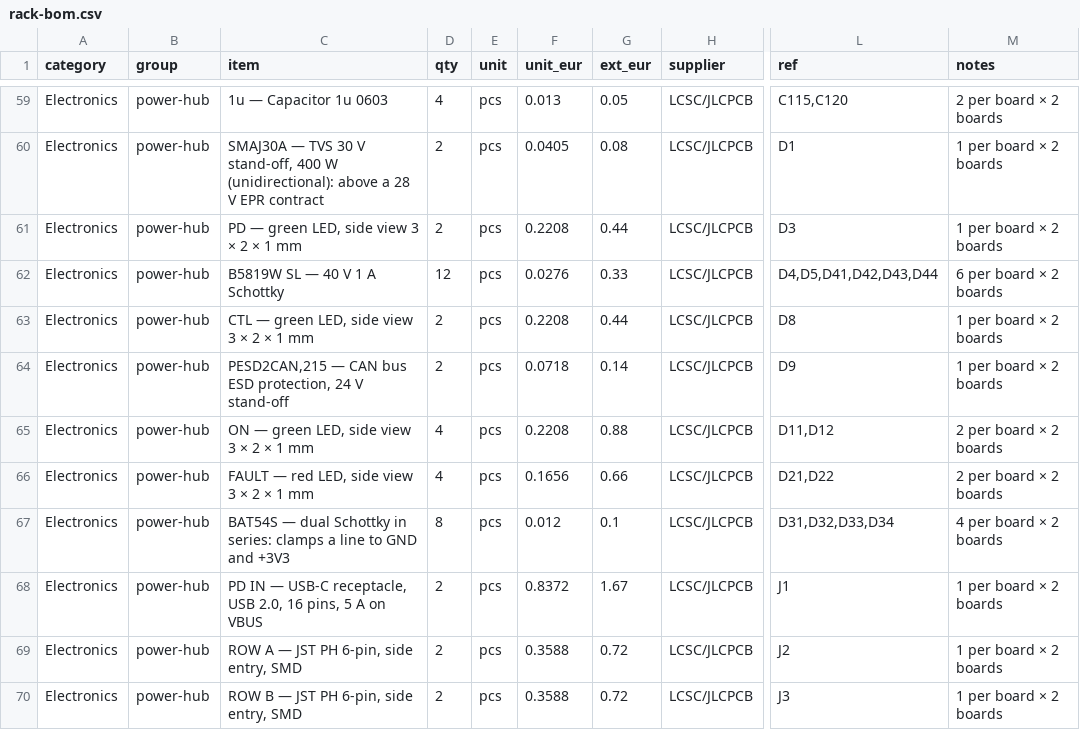
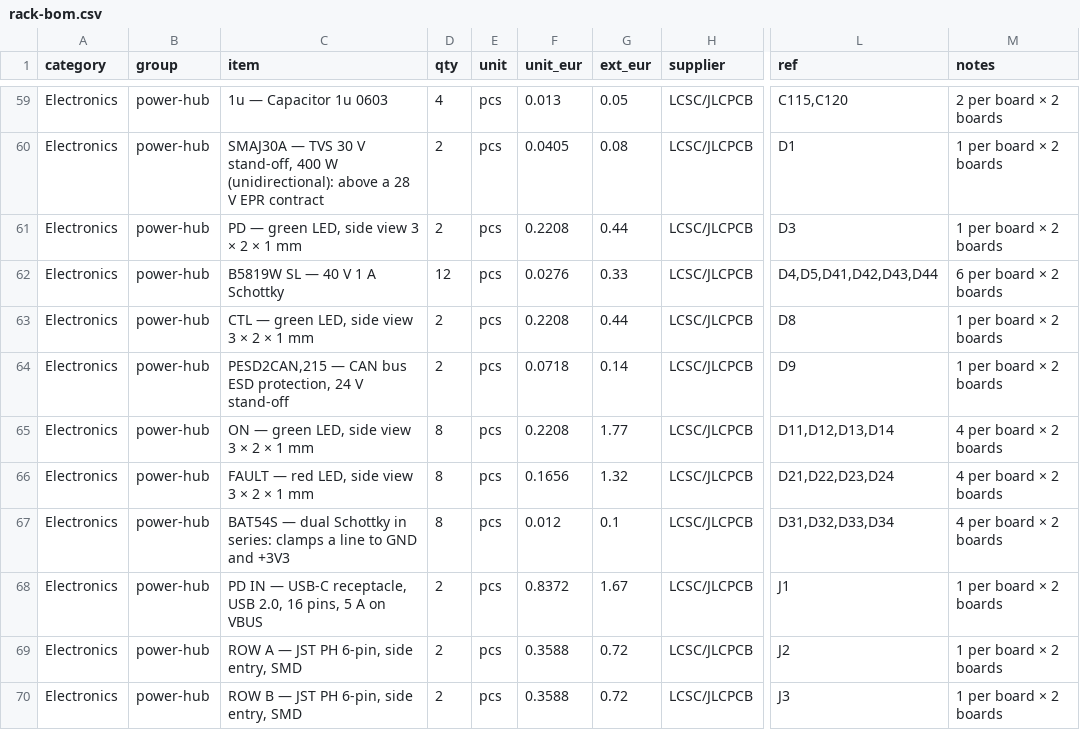
Before and after one commit to kartben/hw-testing-rack, a CSV file: bom/rack-bom.csv, drawn as a sheet; only a part is shown, gaps mark what is left out; the diff covers the shown part only; the diff names each change by its address in the sheet, - before the commit and + after, or states it on an @@ line.

```diff
--- a/bom/rack-bom.csv
+++ b/bom/rack-bom.csv
-D65:D66 (qty): 4
+D65:D66 (qty): 8
-G65 (ext_eur): 0.88
+G65 (ext_eur): 1.77
-L65 (ref): D11,D12
+L65 (ref): D11,D12,D13,D14
-M65:M66 (notes): 2 per board × 2 boards
+M65:M66 (notes): 4 per board × 2 boards
-G66 (ext_eur): 0.66
+G66 (ext_eur): 1.32
-L66 (ref): D21,D22
+L66 (ref): D21,D22,D23,D24
```
Also changed, not shown: 2 added rows and 10 edited cells elsewhere in this file, electronics/power-hub/fab/power-hub-bom-jlcpcb.csv, electronics/power-hub/fab/power-hub-cpl-jlcpcb.csv, 15 other files.
